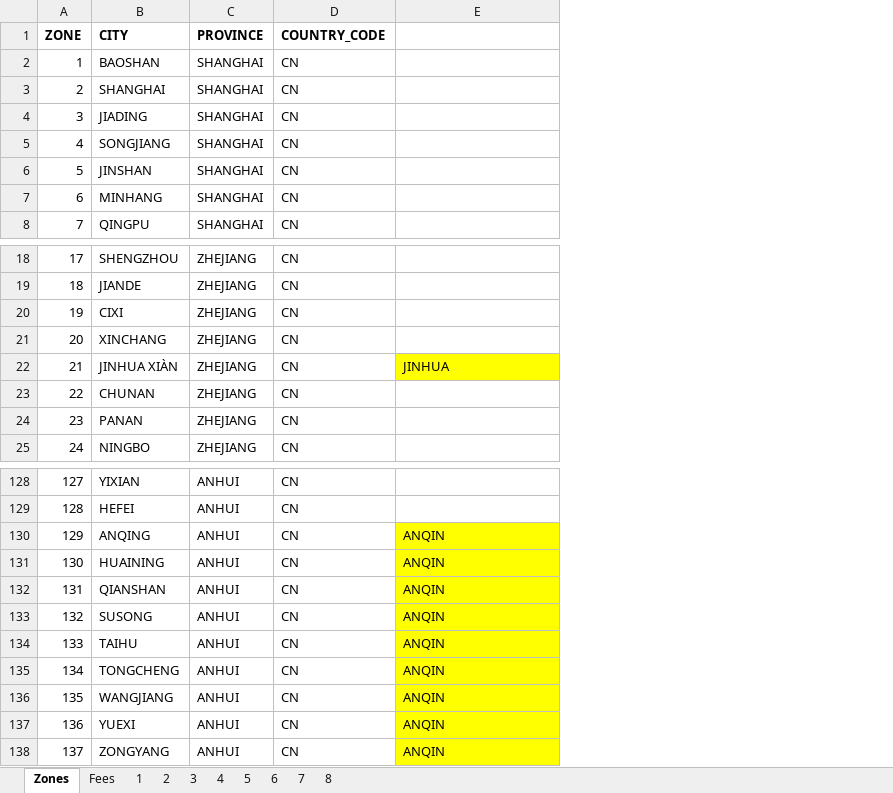
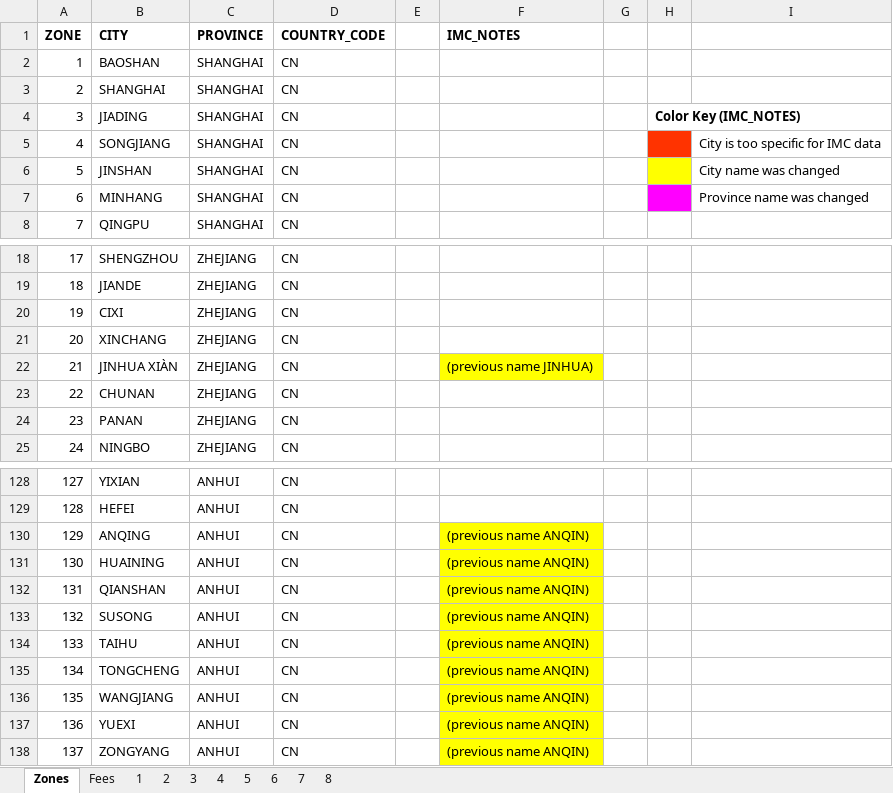
Before and after one commit to romikoops/polaris_clone, an Excel workbook: db/dummydata/new_gc_trucking_shanghai_port_ftl.xlsx, sheet Zones, drawn as a sheet; only a part is shown, gaps mark what is left out; values as stored, in another font and other column widths than the file's, no borders; addresses are those after the commit; the diff covers the shown part only; the diff names each change by its address in the sheet, - before the commit and + after, or states it on an @@ line.

```diff
--- a/db/dummydata/new_gc_trucking_shanghai_port_ftl.xlsx (sheet Zones)
+++ b/db/dummydata/new_gc_trucking_shanghai_port_ftl.xlsx (sheet Zones)
+column E, empty
+column G, empty
+column H, row 4: Color Key (IMC_NOTES)
+column I, rows 5-7: City is too specific for IMC data | City name was changed | Province name was changed
-F1: (empty)
+F1: IMC_NOTES
-F22 (IMC_NOTES): JINHUA
+F22 (IMC_NOTES): (previous name JINHUA)
-F130:F138 (IMC_NOTES): ANQIN
+F130:F138 (IMC_NOTES): (previous name ANQIN)
```
Also changed, not shown: 4 edited cells elsewhere in this sheet, db/dummydata/new_gc_trucking_shanghai_port.xlsx, 3 other files.
